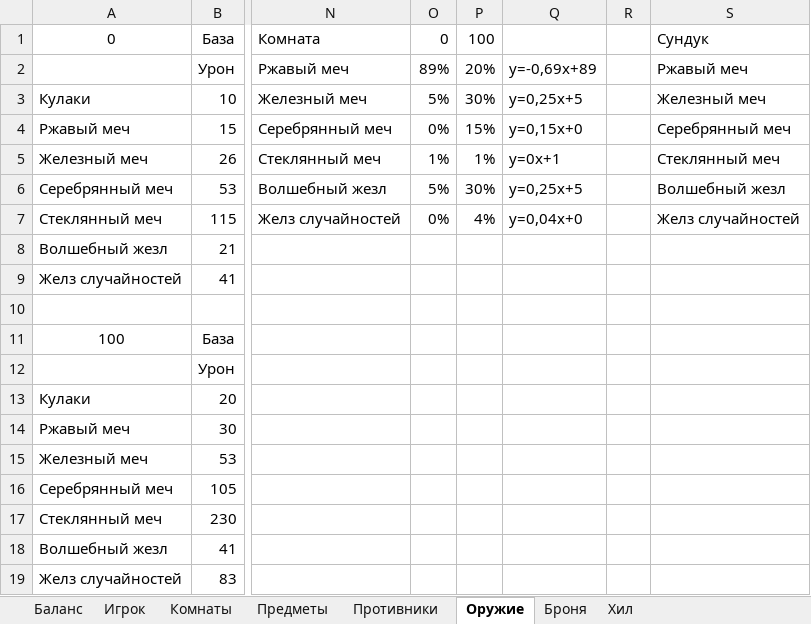
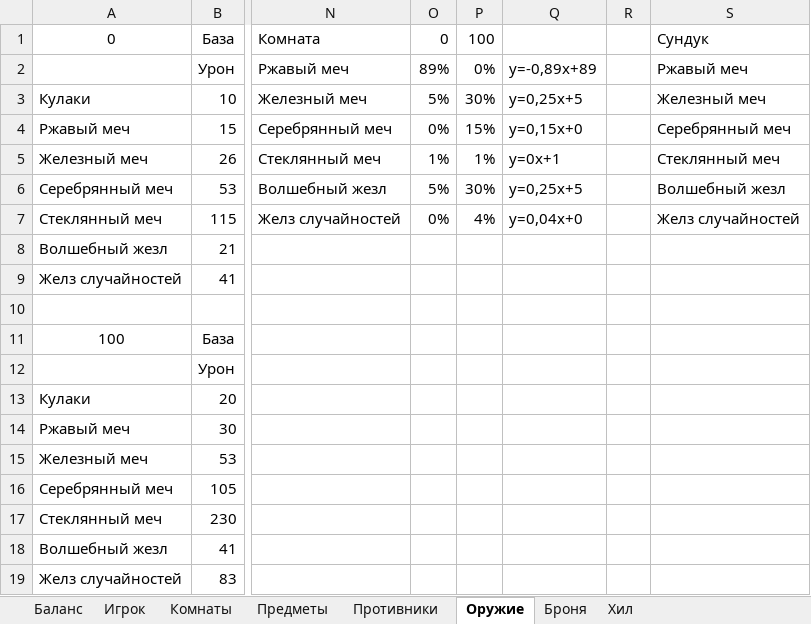
Before and after one commit to Ka666aH/TextGameAPI, an Excel workbook: GameBalance.xlsx, sheet Оружие, drawn as a sheet; only a part is shown, gaps mark what is left out; values as stored, in another font and other column widths than the file's, no borders; charts and pictures not drawn; the diff names each change by its address in the sheet, - before the commit and + after, or states it on an @@ line.

```diff
--- a/GameBalance.xlsx (sheet Оружие)
+++ b/GameBalance.xlsx (sheet Оружие)
-P2: 20%
+P2: 0%
-Q2: y=-0,69x+89
+Q2: y=-0,89x+89
```
Also changed, not shown: sheet Противники, sheet Предметы, sheet Баланс, charts or pictures.
